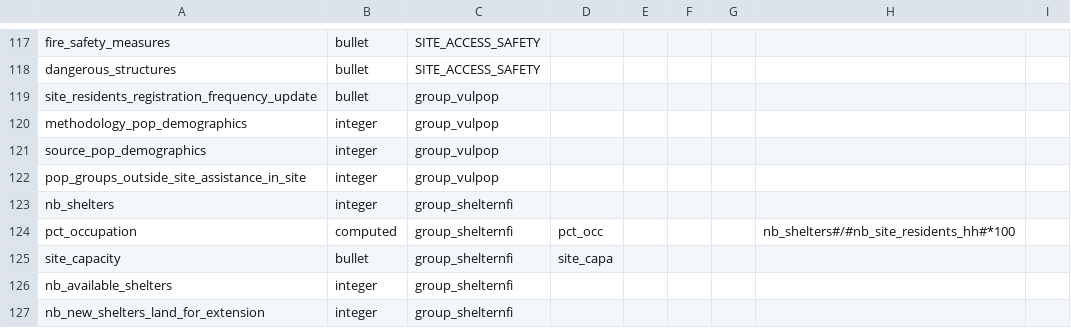
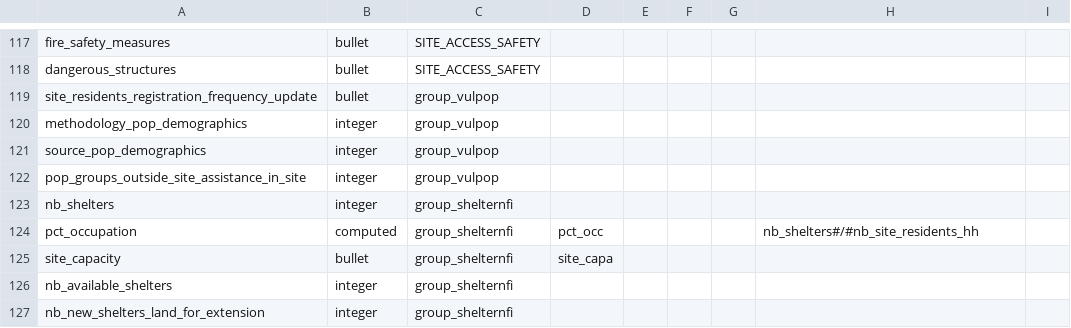
Before and after one commit to CartONG/opsmap-datasets, a CSV file: yemen/FDF/submissions_rules.csv, drawn as a sheet; only a part is shown, gaps mark what is left out.

Commit message:
Update submissions_rules.csv

```diff
--- a/yemen/FDF/submissions_rules.csv
+++ b/yemen/FDF/submissions_rules.csv
@@ -123,3 +123,3 @@ pop_groups_outside_site_assistance_in_site;integer;group_vulpop;;;;;;
 nb_shelters;integer;group_shelternfi;;;;;;
-pct_occupation;computed;group_shelternfi;pct_occ;;;;nb_shelters#/#nb_site_residents_hh#*100;
+pct_occupation;computed;group_shelternfi;pct_occ;;;;nb_shelters#/#nb_site_residents_hh;
 site_capacity;bullet;group_shelternfi;site_capa;;;;;
```
